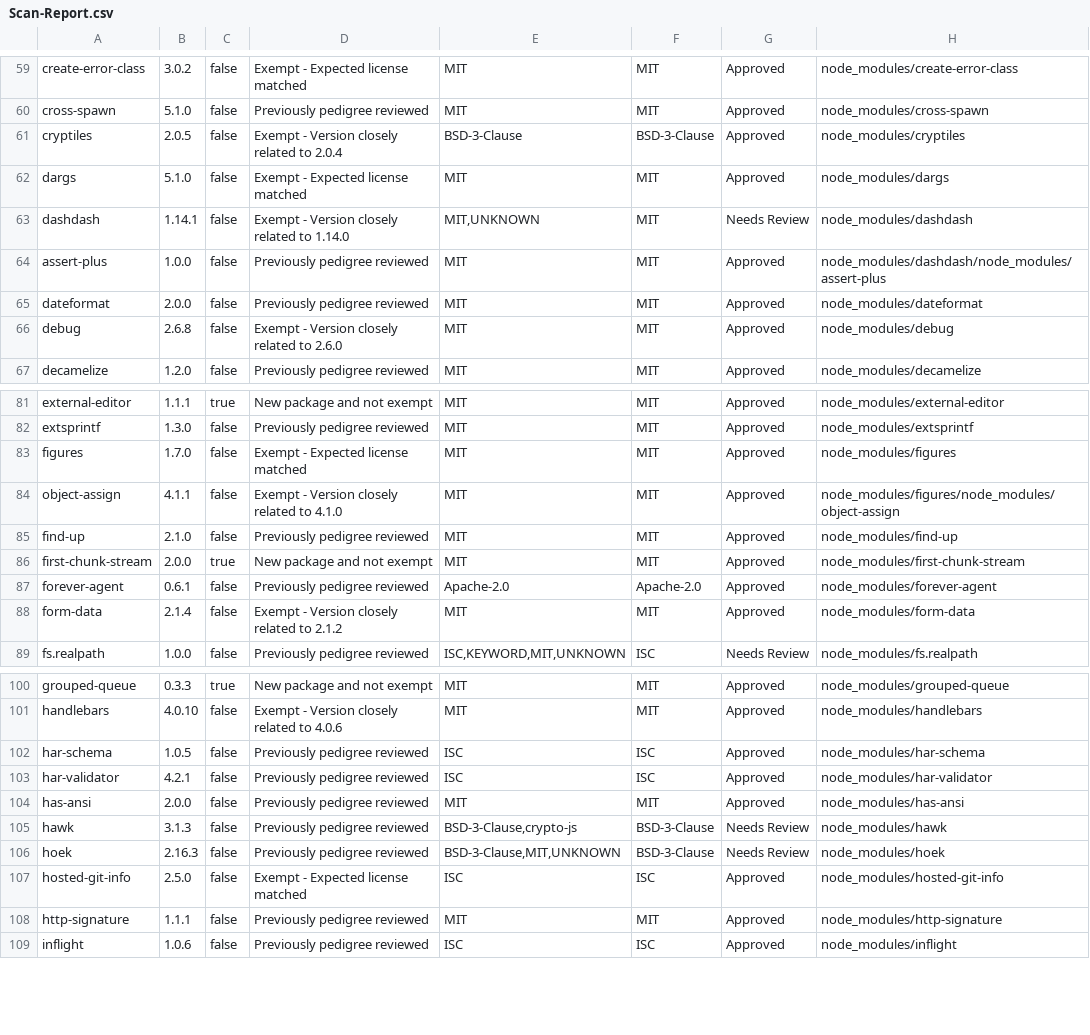
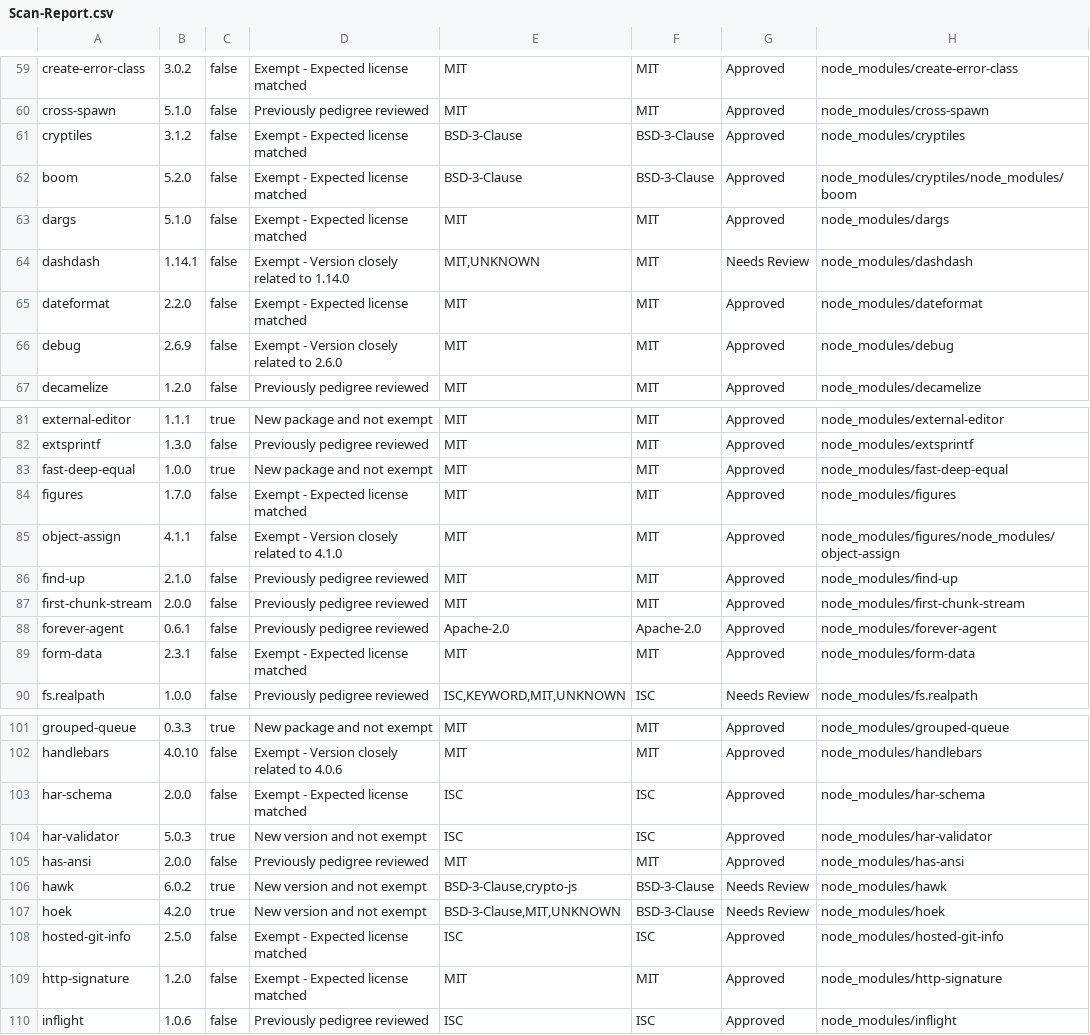
Before and after one commit to ibm-developer/generator-ibm-java-spring, a CSV file: docs/scan/Scan-Report.csv, drawn as a sheet; only a part is shown, gaps mark what is left out; the diff covers the shown part only.

```diff
--- a/docs/scan/Scan-Report.csv
+++ b/docs/scan/Scan-Report.csv
@@ -60,8 +60,8 @@
 "cross-spawn","5.1.0","false","Previously pedigree reviewed","MIT","MIT","Approved","node_modules/cross-spawn"
-"cryptiles","2.0.5","false","Exempt - Version closely related to 2.0.4","BSD-3-Clause","BSD-3-Clause","Approved","node_modules/cryptiles"
+"cryptiles","3.1.2","false","Exempt - Expected license matched","BSD-3-Clause","BSD-3-Clause","Approved","node_modules/cryptiles"
+"boom","5.2.0","false","Exempt - Expected license matched","BSD-3-Clause","BSD-3-Clause","Approved","node_modules/cryptiles/node_modules/boom"
 "dargs","5.1.0","false","Exempt - Expected license matched","MIT","MIT","Approved","node_modules/dargs"
 "dashdash","1.14.1","false","Exempt - Version closely related to 1.14.0","MIT,UNKNOWN","MIT","Needs Review","node_modules/dashdash"
-"assert-plus","1.0.0","false","Previously pedigree reviewed","MIT","MIT","Approved","node_modules/dashdash/node_modules/assert-plus"
-"dateformat","2.0.0","false","Previously pedigree reviewed","MIT","MIT","Approved","node_modules/dateformat"
-"debug","2.6.8","false","Exempt - Version closely related to 2.6.0","MIT","MIT","Approved","node_modules/debug"
+"dateformat","2.2.0","false","Exempt - Expected license matched","MIT","MIT","Approved","node_modules/dateformat"
+"debug","2.6.9","false","Exempt - Version closely related to 2.6.0","MIT","MIT","Approved","node_modules/debug"
 "decamelize","1.2.0","false","Previously pedigree reviewed","MIT","MIT","Approved","node_modules/decamelize"
@@ -82,2 +82,3 @@
 "extsprintf","1.3.0","false","Previously pedigree reviewed","MIT","MIT","Approved","node_modules/extsprintf"
+"fast-deep-equal","1.0.0","true","New package and not exempt","MIT","MIT","Approved","node_modules/fast-deep-equal"
 "figures","1.7.0","false","Exempt - Expected license matched","MIT","MIT","Approved","node_modules/figures"
@@ -85,5 +86,5 @@
 "find-up","2.1.0","false","Previously pedigree reviewed","MIT","MIT","Approved","node_modules/find-up"
-"first-chunk-stream","2.0.0","true","New package and not exempt","MIT","MIT","Approved","node_modules/first-chunk-stream"
+"first-chunk-stream","2.0.0","false","Previously pedigree reviewed","MIT","MIT","Approved","node_modules/first-chunk-stream"
 "forever-agent","0.6.1","false","Previously pedigree reviewed","Apache-2.0","Apache-2.0","Approved","node_modules/forever-agent"
-"form-data","2.1.4","false","Exempt - Version closely related to 2.1.2","MIT","MIT","Approved","node_modules/form-data"
+"form-data","2.3.1","false","Exempt - Expected license matched","MIT","MIT","Approved","node_modules/form-data"
 "fs.realpath","1.0.0","false","Previously pedigree reviewed","ISC,KEYWORD,MIT,UNKNOWN","ISC","Needs Review","node_modules/fs.realpath"
@@ -101,9 +102,9 @@
 "handlebars","4.0.10","false","Exempt - Version closely related to 4.0.6","MIT","MIT","Approved","node_modules/handlebars"
-"har-schema","1.0.5","false","Previously pedigree reviewed","ISC","ISC","Approved","node_modules/har-schema"
-"har-validator","4.2.1","false","Previously pedigree reviewed","ISC","ISC","Approved","node_modules/har-validator"
+"har-schema","2.0.0","false","Exempt - Expected license matched","ISC","ISC","Approved","node_modules/har-schema"
+"har-validator","5.0.3","true","New version and not exempt","ISC","ISC","Approved","node_modules/har-validator"
 "has-ansi","2.0.0","false","Previously pedigree reviewed","MIT","MIT","Approved","node_modules/has-ansi"
-"hawk","3.1.3","false","Previously pedigree reviewed","BSD-3-Clause,crypto-js","BSD-3-Clause","Needs Review","node_modules/hawk"
-"hoek","2.16.3","false","Previously pedigree reviewed","BSD-3-Clause,MIT,UNKNOWN","BSD-3-Clause","Needs Review","node_modules/hoek"
+"hawk","6.0.2","true","New version and not exempt","BSD-3-Clause,crypto-js","BSD-3-Clause","Needs Review","node_modules/hawk"
+"hoek","4.2.0","true","New version and not exempt","BSD-3-Clause,MIT,UNKNOWN","BSD-3-Clause","Needs Review","node_modules/hoek"
 "hosted-git-info","2.5.0","false","Exempt - Expected license matched","ISC","ISC","Approved","node_modules/hosted-git-info"
-"http-signature","1.1.1","false","Previously pedigree reviewed","MIT","MIT","Approved","node_modules/http-signature"
+"http-signature","1.2.0","false","Exempt - Expected license matched","MIT","MIT","Approved","node_modules/http-signature"
 "inflight","1.0.6","false","Previously pedigree reviewed","ISC","ISC","Approved","node_modules/inflight"
```
Also changed, not shown: 1 added row and 31 edited cells elsewhere in this file, 27 other files.
